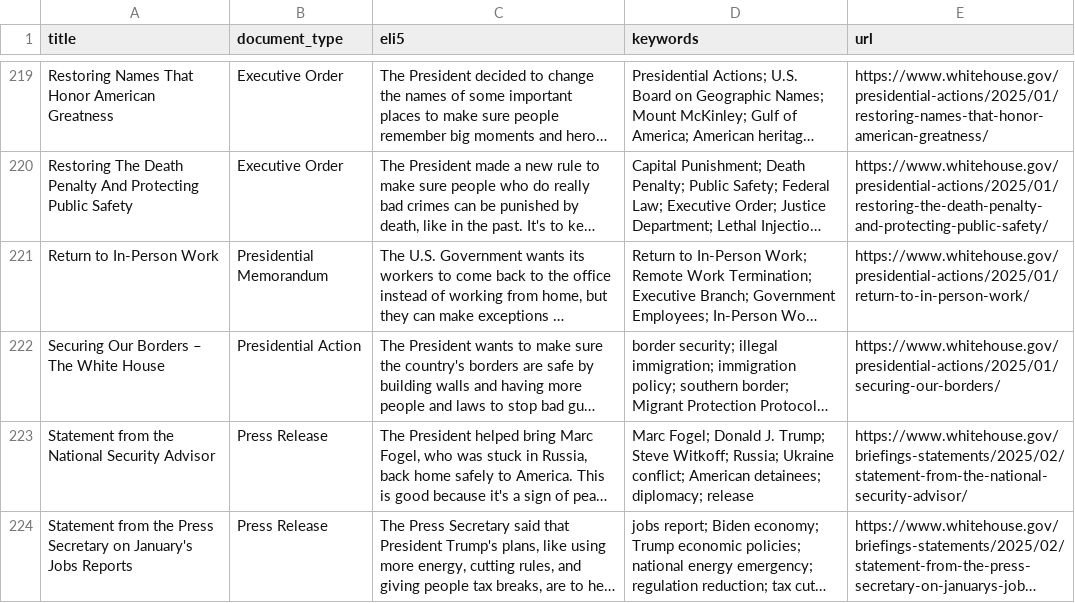
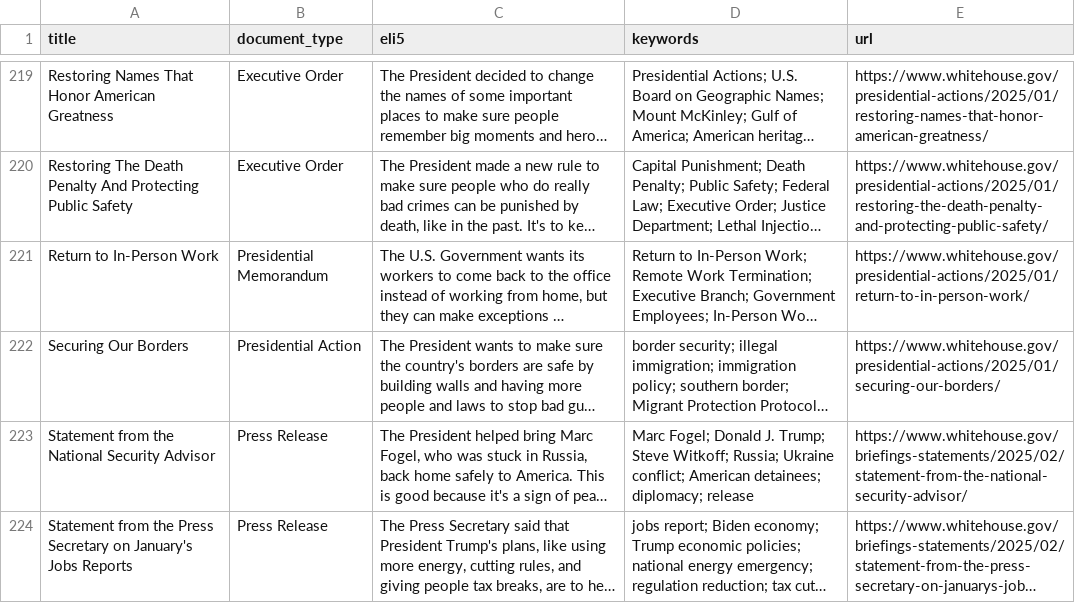
Before and after one commit to mjbommar/wh-pa, a CSV file: pages.csv, drawn as a sheet; only a part is shown, gaps mark what is left out; long unchanged cells end in …; the diff names each change by its address in the sheet, - before the commit and + after, or states it on an @@ line.

```diff
--- a/pages.csv
+++ b/pages.csv
-A222 (title): Securing Our Borders – The White House
+A222 (title): Securing Our Borders
```
Also changed, not shown: 1 other file.
